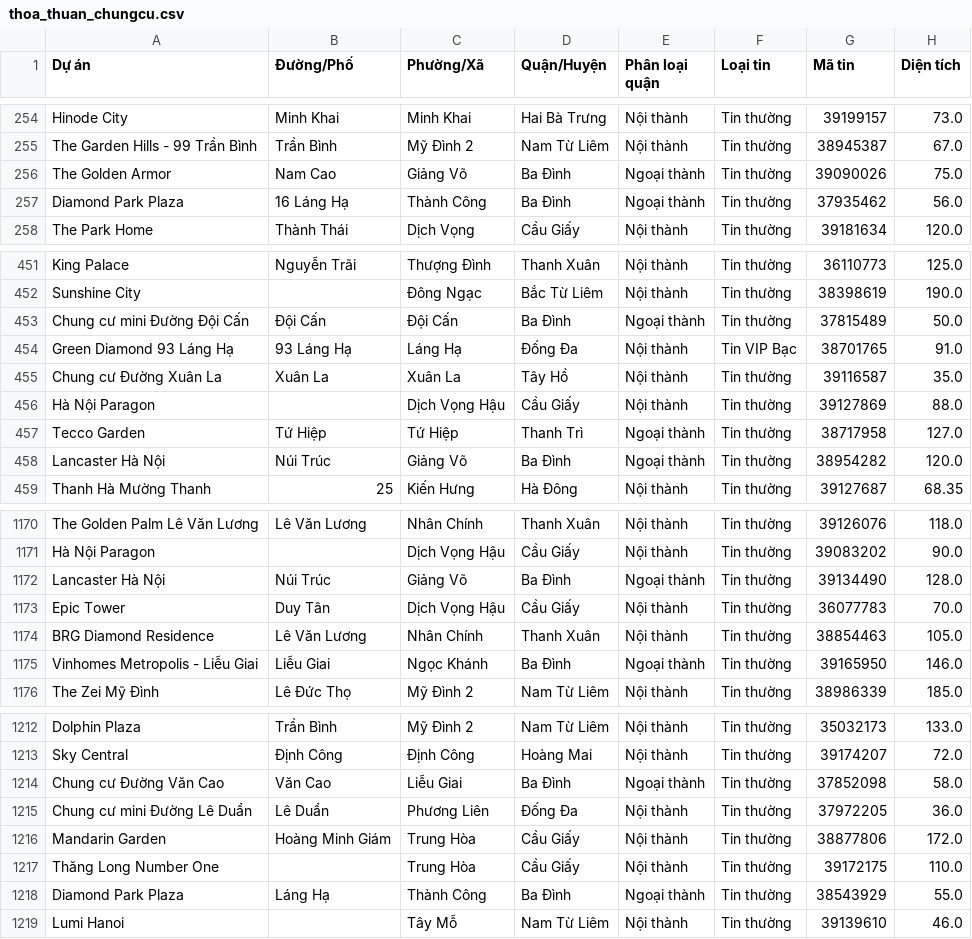
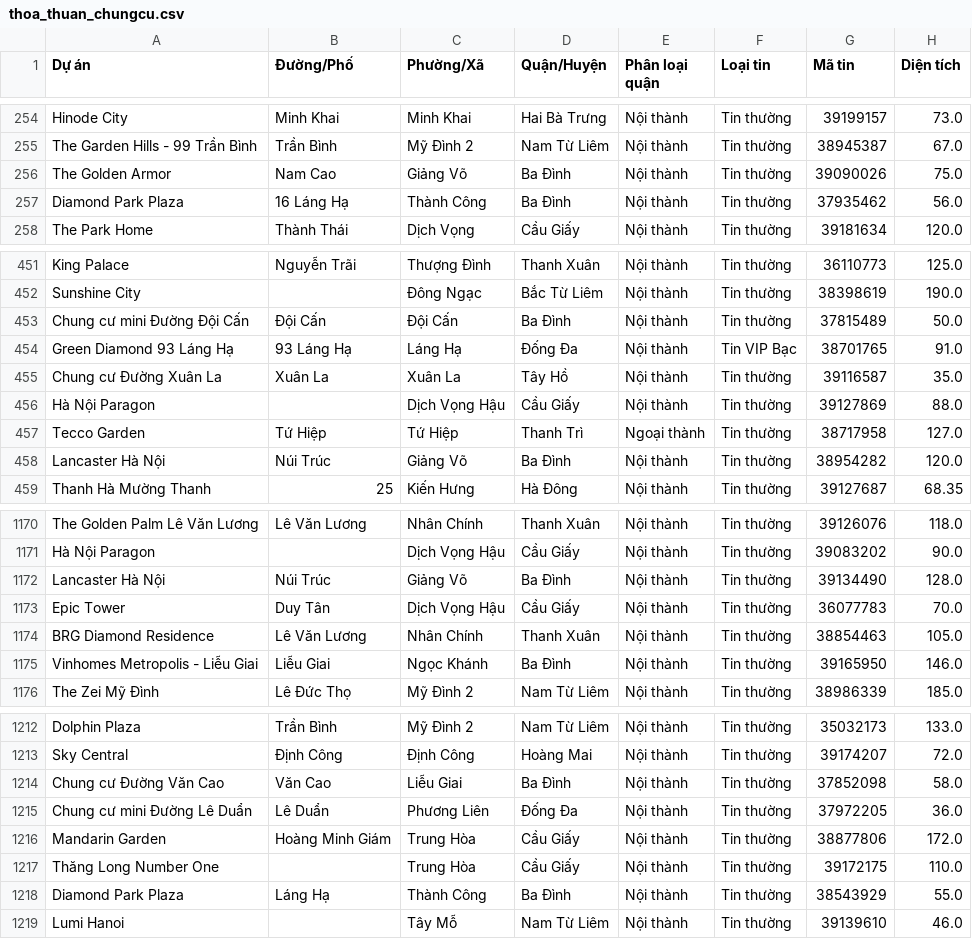
Before and after one commit to TN8203/Hanoi-Housing-Prices-Prediction, a CSV file: Feature engineering/thoa_thuan_chungcu.csv, drawn as a sheet; only a part is shown, gaps mark what is left out; the diff covers the shown part only; the diff names each change by its address in the sheet, - before the commit and + after, or states it on an @@ line.

```diff
--- a/Feature engineering/thoa_thuan_chungcu.csv
+++ b/Feature engineering/thoa_thuan_chungcu.csv
-E256:E257 (Phân loại quận): Ngoại thành
+E256:E257 (Phân loại quận): Nội thành
-E453 (Phân loại quận): Ngoại thành
+E453 (Phân loại quận): Nội thành
-E458 (Phân loại quận): Ngoại thành
+E458 (Phân loại quận): Nội thành
-E1172 (Phân loại quận): Ngoại thành
+E1172 (Phân loại quận): Nội thành
-E1175 (Phân loại quận): Ngoại thành
+E1175 (Phân loại quận): Nội thành
-E1214 (Phân loại quận): Ngoại thành
+E1214 (Phân loại quận): Nội thành
-E1218 (Phân loại quận): Ngoại thành
+E1218 (Phân loại quận): Nội thành
```
Also changed, not shown: 64 edited cells elsewhere in this file, Feature engineering/thoa_thuan_nhaban.csv, 4 other files.
